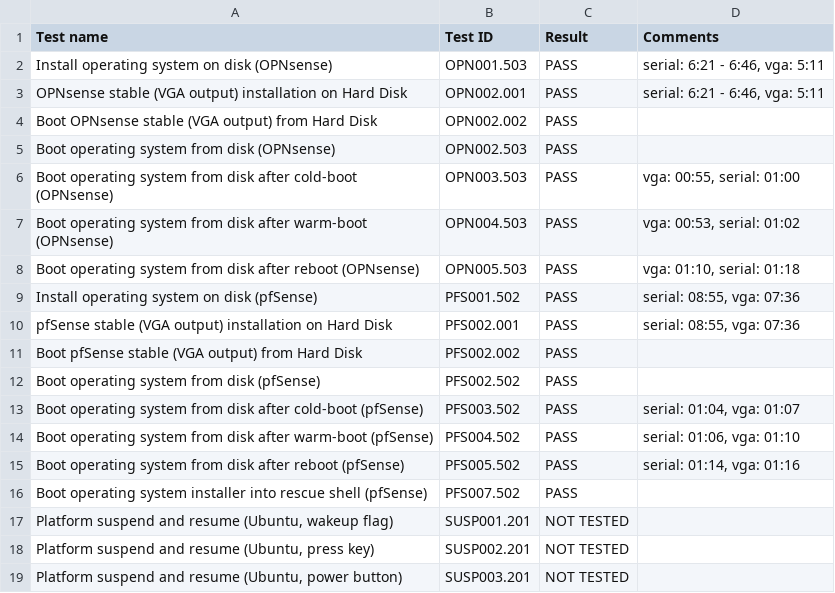
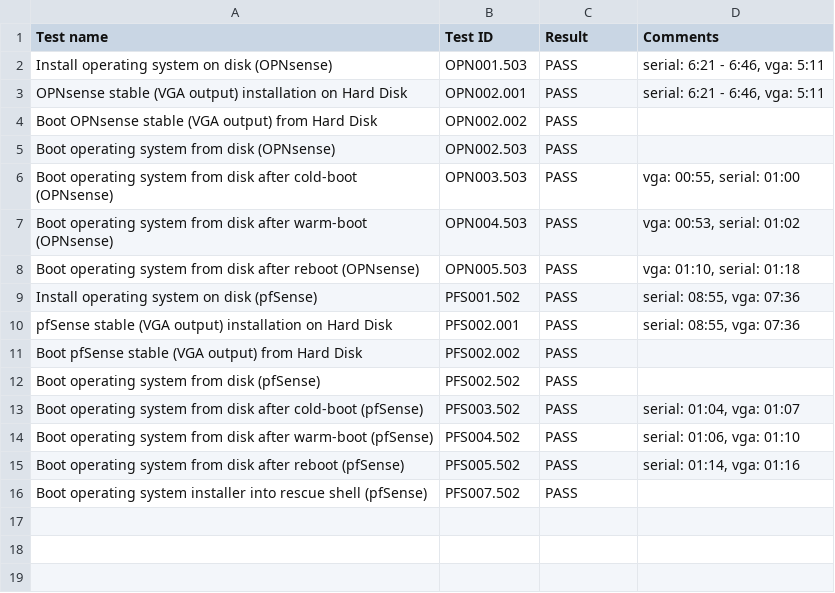
Before and after one commit to Dasharo/osfv-results, a CSV file: boards/Protectli/JSL_v1000/JSL_V1210/v0.9.4-results.csv, drawn as a sheet.

Commit message:
boards/Protectli/JSL_v1000/*/v0.9.4_results.csv: remove not tested
Signed-off-by: Filip Lewiński <filip.lewinski@3mdeb.com>

```diff
--- a/boards/Protectli/JSL_v1000/JSL_V1210/v0.9.4-results.csv
+++ b/boards/Protectli/JSL_v1000/JSL_V1210/v0.9.4-results.csv
@@ -17,4 +17 @@ Test name,Test ID,Result,Comments
 "Boot operating system installer into rescue shell (pfSense)",PFS007.502,PASS,
-"Platform suspend and resume (Ubuntu, wakeup flag)",SUSP001.201,NOT TESTED,
-"Platform suspend and resume (Ubuntu, press key)",SUSP002.201,NOT TESTED,
-"Platform suspend and resume (Ubuntu, power button)",SUSP003.201,NOT TESTED,
```
